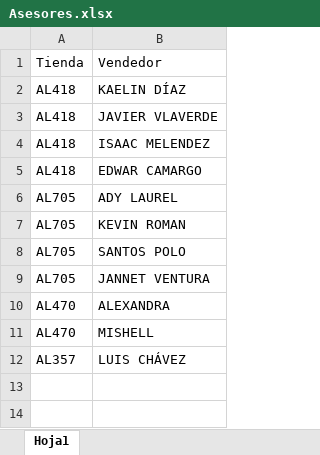
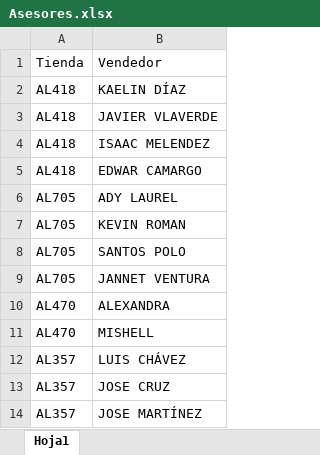
Before and after one commit to kaelindiazviale-alt/sistema-viale, an Excel workbook: Asesores.xlsx, sheet Hoja1, drawn as a sheet; values as stored, in another font and other column widths than the file's, no borders; the diff names each change by its address in the sheet, - before the commit and + after, or states it on an @@ line.

Commit message:
Add files via upload

```diff
--- a/Asesores.xlsx (sheet Hoja1)
+++ b/Asesores.xlsx (sheet Hoja1)
+row 13: AL357 | JOSE CRUZ
+row 14: AL357 | JOSE MARTÍNEZ
```
